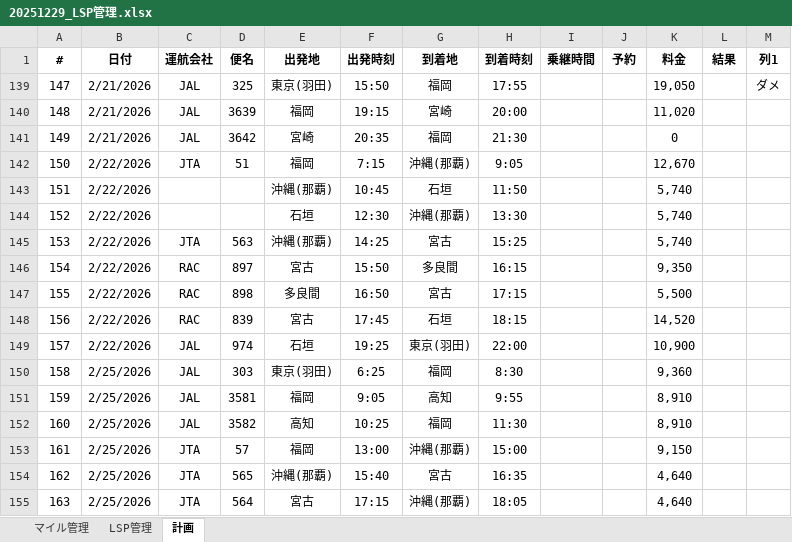
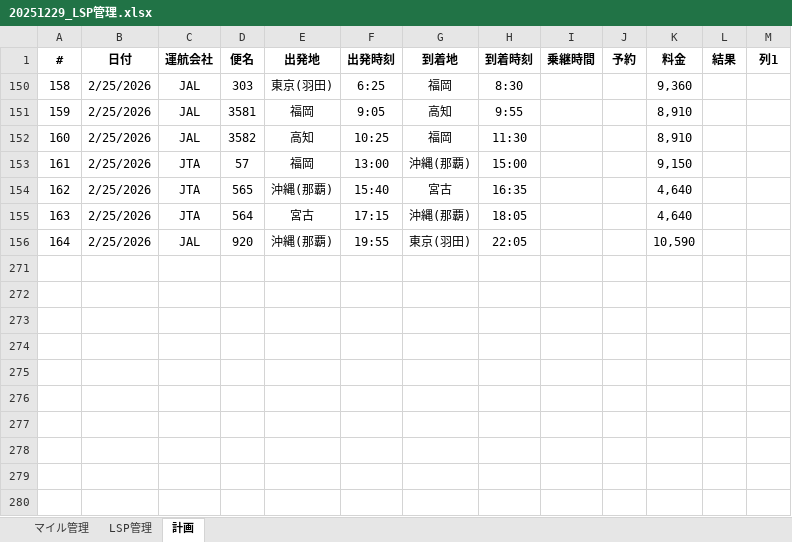
Before and after one commit to mineo1178/jal-status-viewer, an Excel workbook: data/20251229_LSP管理.xlsx, sheet 計画, drawn as a sheet; only a part is shown; the shorter side is filled out with more unchanged rows; values as stored, in another font and other column widths than the file's, no borders; table styles not drawn; the diff names each change by its address in the sheet, - before the commit and + after, or states it on an @@ line.

```diff
--- a/data/20251229_LSP管理.xlsx (sheet 計画)
+++ b/data/20251229_LSP管理.xlsx (sheet 計画)
-row 139: 147 | 2/21/2026 | JAL | 325 | 東京(羽田) | 15:50 | 福岡 | 17:55 |  |  | 19,050 |  | ダメ
-row 140: 148 | 2/21/2026 | JAL | 3639 | 福岡 | 19:15 | 宮崎 | 20:00 |  |  | 11,020
-row 141: 149 | 2/21/2026 | JAL | 3642 | 宮崎 | 20:35 | 福岡 | 21:30 |  |  | 0
-row 142: 150 | 2/22/2026 | JTA | 51 | 福岡 | 7:15 | 沖縄(那覇) | 9:05 |  |  | 12,670
-row 143: 151 | 2/22/2026 |  |  | 沖縄(那覇) | 10:45 | 石垣 | 11:50 |  |  | 5,740
-row 144: 152 | 2/22/2026 |  |  | 石垣 | 12:30 | 沖縄(那覇) | 13:30 |  |  | 5,740
-row 145: 153 | 2/22/2026 | JTA | 563 | 沖縄(那覇) | 14:25 | 宮古 | 15:25 |  |  | 5,740
-row 146: 154 | 2/22/2026 | RAC | 897 | 宮古 | 15:50 | 多良間 | 16:15 |  |  | 9,350
-row 147: 155 | 2/22/2026 | RAC | 898 | 多良間 | 16:50 | 宮古 | 17:15 |  |  | 5,500
-row 148: 156 | 2/22/2026 | RAC | 839 | 宮古 | 17:45 | 石垣 | 18:15 |  |  | 14,520
-row 149: 157 | 2/22/2026 | JAL | 974 | 石垣 | 19:25 | 東京(羽田) | 22:00 |  |  | 10,900
```
Also changed, not shown: sheet マイル管理, sheet LSP管理, formulas that keep their value, hidden cells, charts or pictures.
